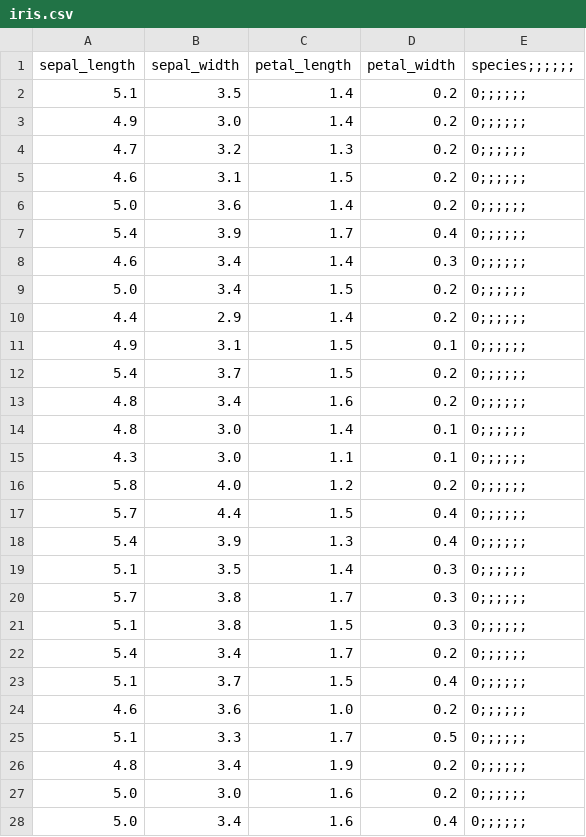
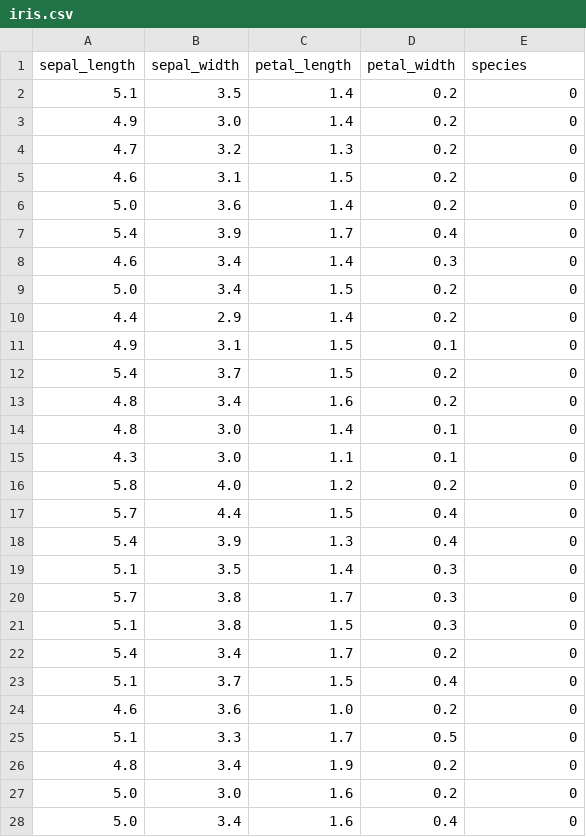
Before and after one commit to shakur2311/Datasets, a CSV file: iris.csv, drawn as a sheet; only a part is shown; the diff covers the shown part only.

Commit message:
Add files via upload

```diff
--- a/iris.csv
+++ b/iris.csv
@@ -1,28 +1,28 @@
-sepal_length, sepal_width, petal_length, petal_width,species;;;;;;
-5.1,3.5,1.4,0.2,0;;;;;;
-4.9,3.0,1.4,0.2,0;;;;;;
-4.7,3.2,1.3,0.2,0;;;;;;
-4.6,3.1,1.5,0.2,0;;;;;;
-5.0,3.6,1.4,0.2,0;;;;;;
-5.4,3.9,1.7,0.4,0;;;;;;
-4.6,3.4,1.4,0.3,0;;;;;;
-5.0,3.4,1.5,0.2,0;;;;;;
-4.4,2.9,1.4,0.2,0;;;;;;
-4.9,3.1,1.5,0.1,0;;;;;;
-5.4,3.7,1.5,0.2,0;;;;;;
-4.8,3.4,1.6,0.2,0;;;;;;
-4.8,3.0,1.4,0.1,0;;;;;;
-4.3,3.0,1.1,0.1,0;;;;;;
-5.8,4.0,1.2,0.2,0;;;;;;
-5.7,4.4,1.5,0.4,0;;;;;;
-5.4,3.9,1.3,0.4,0;;;;;;
-5.1,3.5,1.4,0.3,0;;;;;;
-5.7,3.8,1.7,0.3,0;;;;;;
-5.1,3.8,1.5,0.3,0;;;;;;
-5.4,3.4,1.7,0.2,0;;;;;;
-5.1,3.7,1.5,0.4,0;;;;;;
-4.6,3.6,1.0,0.2,0;;;;;;
-5.1,3.3,1.7,0.5,0;;;;;;
-4.8,3.4,1.9,0.2,0;;;;;;
-5.0,3.0,1.6,0.2,0;;;;;;
-5.0,3.4,1.6,0.4,0;;;;;;
+sepal_length,sepal_width,petal_length,petal_width,species
+5.1,3.5,1.4,0.2,0
+4.9,3.0,1.4,0.2,0
+4.7,3.2,1.3,0.2,0
+4.6,3.1,1.5,0.2,0
+5.0,3.6,1.4,0.2,0
+5.4,3.9,1.7,0.4,0
+4.6,3.4,1.4,0.3,0
+5.0,3.4,1.5,0.2,0
+4.4,2.9,1.4,0.2,0
+4.9,3.1,1.5,0.1,0
+5.4,3.7,1.5,0.2,0
+4.8,3.4,1.6,0.2,0
+4.8,3.0,1.4,0.1,0
+4.3,3.0,1.1,0.1,0
+5.8,4.0,1.2,0.2,0
+5.7,4.4,1.5,0.4,0
+5.4,3.9,1.3,0.4,0
+5.1,3.5,1.4,0.3,0
+5.7,3.8,1.7,0.3,0
+5.1,3.8,1.5,0.3,0
+5.4,3.4,1.7,0.2,0
+5.1,3.7,1.5,0.4,0
+4.6,3.6,1.0,0.2,0
+5.1,3.3,1.7,0.5,0
+4.8,3.4,1.9,0.2,0
+5.0,3.0,1.6,0.2,0
+5.0,3.4,1.6,0.4,0
```
Also changed, not shown: 123 edited cells elsewhere in this file.
